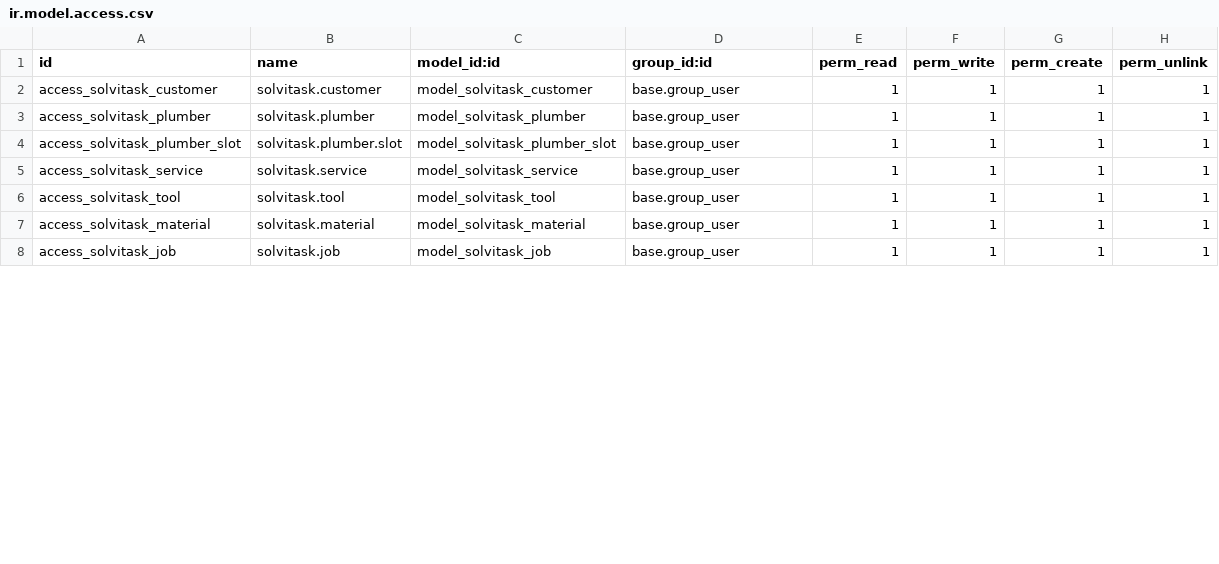
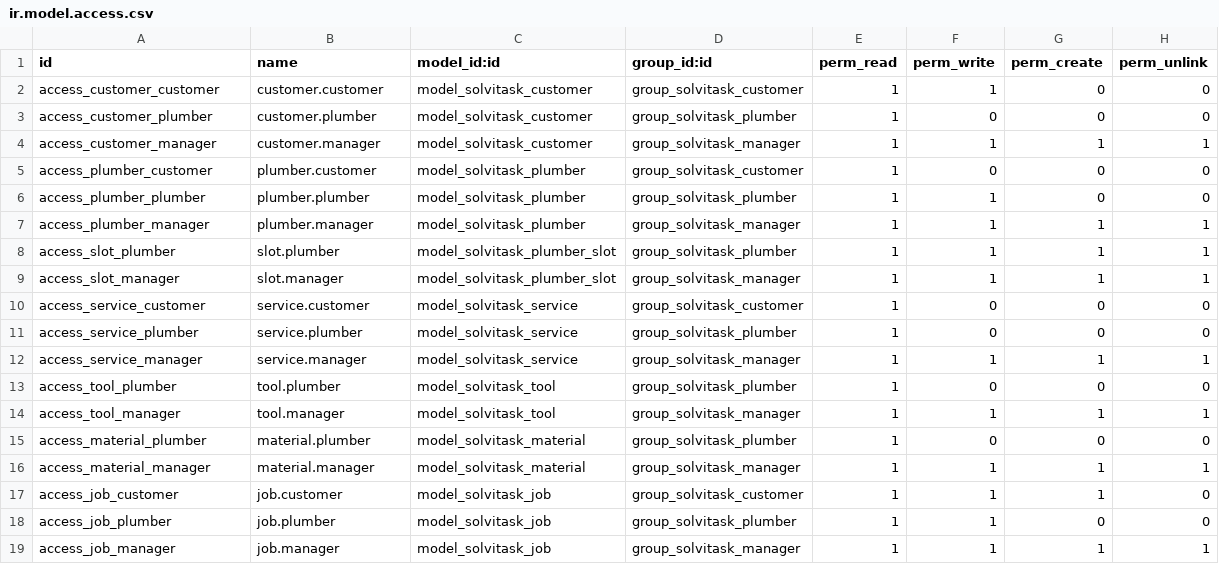
Before and after one commit to vinibrahaj/solvitask, a CSV file: security/ir.model.access.csv, drawn as a sheet; only a part is shown; the diff covers the shown part only.

Commit message:
Add new access rights for customer and plumber groups

```diff
--- a/security/ir.model.access.csv
+++ b/security/ir.model.access.csv
@@ -1,8 +1,19 @@
 id,name,model_id:id,group_id:id,perm_read,perm_write,perm_create,perm_unlink
-access_solvitask_customer,solvitask.customer,model_solvitask_customer,base.group_user,1,1,1,1
-access_solvitask_plumber,solvitask.plumber,model_solvitask_plumber,base.group_user,1,1,1,1
-access_solvitask_plumber_slot,solvitask.plumber.slot,model_solvitask_plumber_slot,base.group_user,1,1,1,1
-access_solvitask_service,solvitask.service,model_solvitask_service,base.group_user,1,1,1,1
-access_solvitask_tool,solvitask.tool,model_solvitask_tool,base.group_user,1,1,1,1
-access_solvitask_material,solvitask.material,model_solvitask_material,base.group_user,1,1,1,1
-access_solvitask_job,solvitask.job,model_solvitask_job,base.group_user,1,1,1,1
+access_customer_customer,customer.customer,model_solvitask_customer,group_solvitask_customer,1,1,0,0
+access_customer_plumber,customer.plumber,model_solvitask_customer,group_solvitask_plumber,1,0,0,0
+access_customer_manager,customer.manager,model_solvitask_customer,group_solvitask_manager,1,1,1,1
+access_plumber_customer,plumber.customer,model_solvitask_plumber,group_solvitask_customer,1,0,0,0
+access_plumber_plumber,plumber.plumber,model_solvitask_plumber,group_solvitask_plumber,1,1,0,0
+access_plumber_manager,plumber.manager,model_solvitask_plumber,group_solvitask_manager,1,1,1,1
+access_slot_plumber,slot.plumber,model_solvitask_plumber_slot,group_solvitask_plumber,1,1,1,1
+access_slot_manager,slot.manager,model_solvitask_plumber_slot,group_solvitask_manager,1,1,1,1
+access_service_customer,service.customer,model_solvitask_service,group_solvitask_customer,1,0,0,0
+access_service_plumber,service.plumber,model_solvitask_service,group_solvitask_plumber,1,0,0,0
+access_service_manager,service.manager,model_solvitask_service,group_solvitask_manager,1,1,1,1
+access_tool_plumber,tool.plumber,model_solvitask_tool,group_solvitask_plumber,1,0,0,0
+access_tool_manager,tool.manager,model_solvitask_tool,group_solvitask_manager,1,1,1,1
+access_material_plumber,material.plumber,model_solvitask_material,group_solvitask_plumber,1,0,0,0
+access_material_manager,material.manager,model_solvitask_material,group_solvitask_manager,1,1,1,1
+access_job_customer,job.customer,model_solvitask_job,group_solvitask_customer,1,1,1,0
+access_job_plumber,job.plumber,model_solvitask_job,group_solvitask_plumber,1,1,0,0
+access_job_manager,job.manager,model_solvitask_job,group_solvitask_manager,1,1,1,1
```
Also changed, not shown: 4 added rows and 6 edited cells elsewhere in this file.
